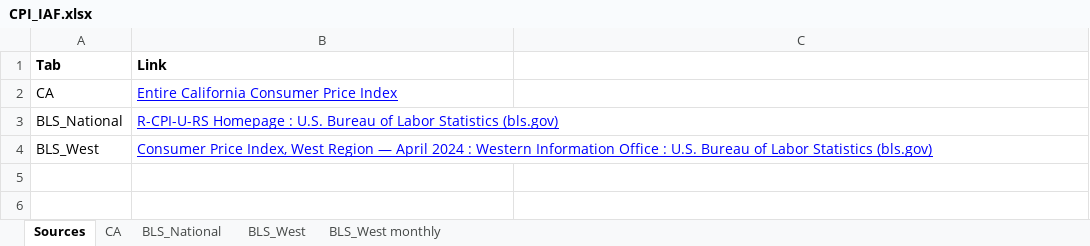
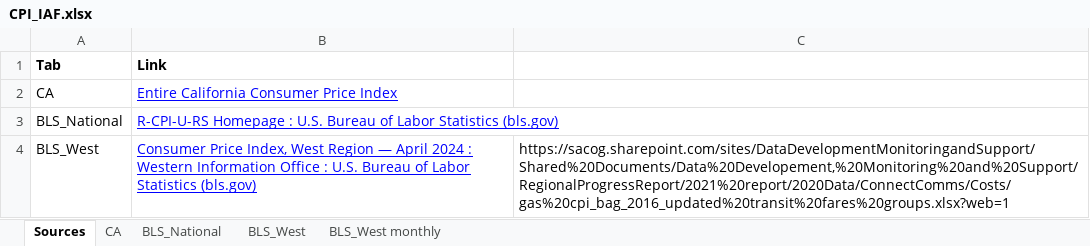
Before and after one commit to SACOG/Regional-Monitoring, an Excel workbook: Indicator_Gen/config/CPI_IAF.xlsx, sheet Sources, drawn as a sheet; values as stored, in another font and other column widths than the file's, no borders; the diff names each change by its address in the sheet, - before the commit and + after, or states it on an @@ line.

```diff
--- a/Indicator_Gen/config/CPI_IAF.xlsx (sheet Sources)
+++ b/Indicator_Gen/config/CPI_IAF.xlsx (sheet Sources)
-C4: (empty)
+C4: https://sacog.sharepoint.com/sites/DataDevelopmentMonitoringandSupport/Shared%20Documents/Data%20Developement,%20Monitoring%20and%20Support/RegionalProgressReport/2021%20report/2020Data/ConnectComms/Costs/gas%20cpi_bag_2016_updated%20transit%20fares%20groups.xlsx?web=1
```
Also changed, not shown: sheet CA, sheet BLS_West, formulas that keep their value, Indicator_Gen/Data/NTD/config/cols.xlsx, 52 other files.
